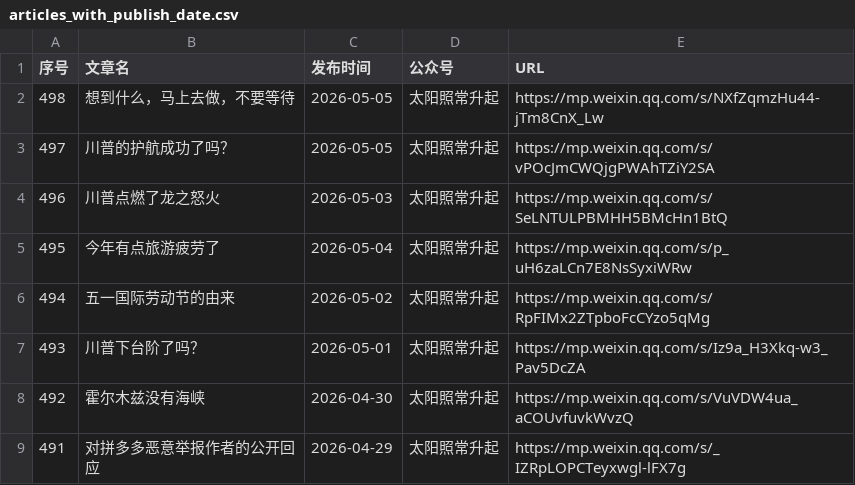
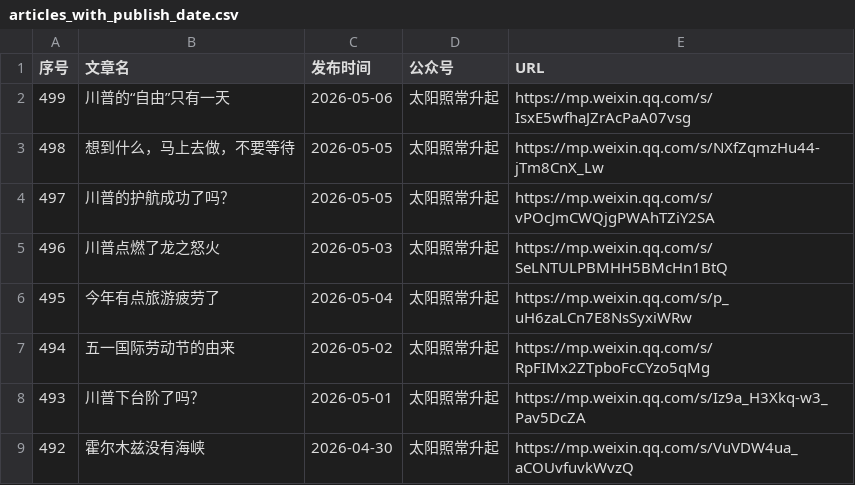
Before and after one commit to 531014023/Backup-of-articles-from-the-The-Sun-Also-Rises-WeChat-official-account, a CSV file: articles_with_publish_date.csv, drawn as a sheet; only a part is shown; the shorter side is filled out with more unchanged rows.

Commit message:
feat: 添加微信文章 2026-05-06 川普的“自由”只有一天

```diff
--- a/articles_with_publish_date.csv
+++ b/articles_with_publish_date.csv
@@ -1,2 +1,3 @@
 序号,文章名,发布时间,公众号,URL
+499,川普的“自由”只有一天,2026-05-06,太阳照常升起,https://mp.weixin.qq.com/s/IsxE5wfhaJZrAcPaA07vsg
 498,想到什么，马上去做，不要等待,2026-05-05,太阳照常升起,https://mp.weixin.qq.com/s/NXfZqmzHu44-jTm8CnX_Lw
```
Also changed, not shown: 3 other files.
